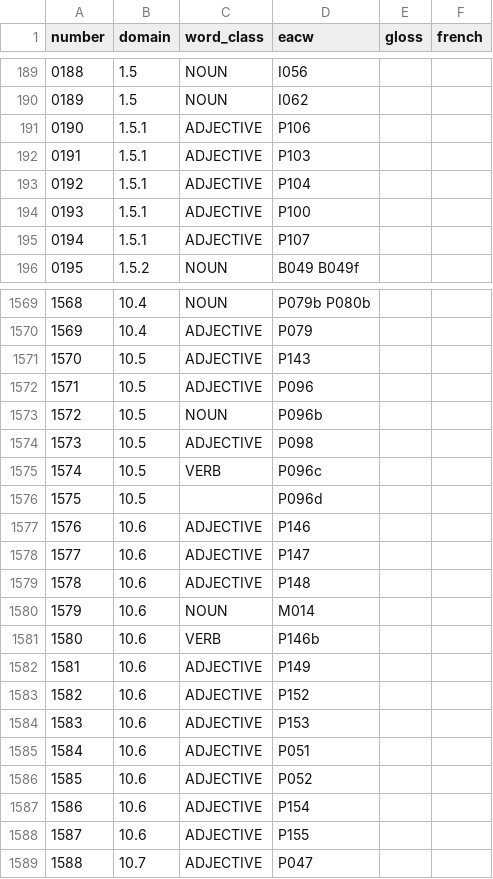
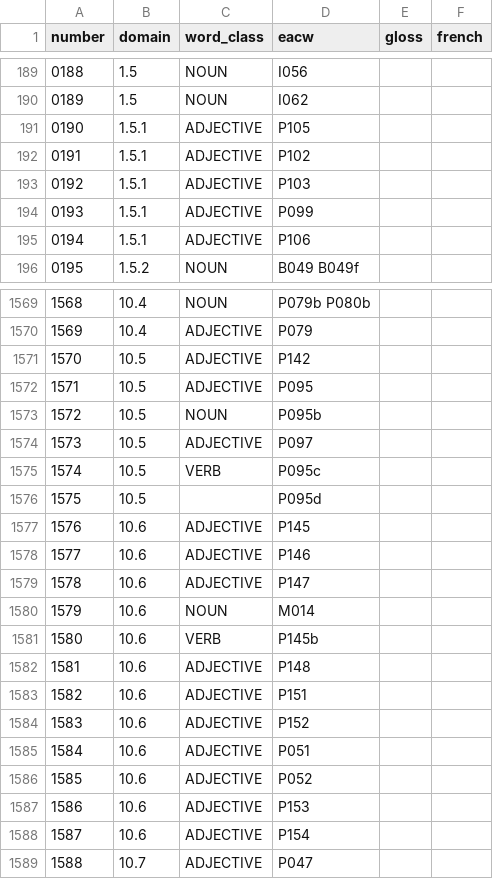
Before and after one commit to smojos/Lemmatrix, a TSV file: lemmatrix/wordlists/cawl.tsv, drawn as a sheet; only a part is shown, gaps mark what is left out; the diff covers the shown part only.

```diff
--- a/lemmatrix/wordlists/cawl.tsv
+++ b/lemmatrix/wordlists/cawl.tsv
@@ -190,7 +190,7 @@ number	domain	word_class	eacw	gloss	french
 0189	1.5	NOUN	I062		
-0190	1.5.1	ADJECTIVE	P106		
-0191	1.5.1	ADJECTIVE	P103		
-0192	1.5.1	ADJECTIVE	P104		
-0193	1.5.1	ADJECTIVE	P100		
-0194	1.5.1	ADJECTIVE	P107		
+0190	1.5.1	ADJECTIVE	P105		
+0191	1.5.1	ADJECTIVE	P102		
+0192	1.5.1	ADJECTIVE	P103		
+0193	1.5.1	ADJECTIVE	P099		
+0194	1.5.1	ADJECTIVE	P106		
 0195	1.5.2	NOUN	B049 B049f		
@@ -1570,20 +1570,20 @@ number	domain	word_class	eacw	gloss	french
 1569	10.4	ADJECTIVE	P079		
-1570	10.5	ADJECTIVE	P143		
-1571	10.5	ADJECTIVE	P096		
-1572	10.5	NOUN	P096b		
-1573	10.5	ADJECTIVE	P098		
-1574	10.5	VERB	P096c		
-1575	10.5		P096d		
-1576	10.6	ADJECTIVE	P146		
-1577	10.6	ADJECTIVE	P147		
-1578	10.6	ADJECTIVE	P148		
+1570	10.5	ADJECTIVE	P142		
+1571	10.5	ADJECTIVE	P095		
+1572	10.5	NOUN	P095b		
+1573	10.5	ADJECTIVE	P097		
+1574	10.5	VERB	P095c		
+1575	10.5		P095d		
+1576	10.6	ADJECTIVE	P145		
+1577	10.6	ADJECTIVE	P146		
+1578	10.6	ADJECTIVE	P147		
 1579	10.6	NOUN	M014		
-1580	10.6	VERB	P146b		
-1581	10.6	ADJECTIVE	P149		
-1582	10.6	ADJECTIVE	P152		
-1583	10.6	ADJECTIVE	P153		
+1580	10.6	VERB	P145b		
+1581	10.6	ADJECTIVE	P148		
+1582	10.6	ADJECTIVE	P151		
+1583	10.6	ADJECTIVE	P152		
 1584	10.6	ADJECTIVE	P051		
 1585	10.6	ADJECTIVE	P052		
-1586	10.6	ADJECTIVE	P154		
-1587	10.6	ADJECTIVE	P155		
+1586	10.6	ADJECTIVE	P153		
+1587	10.6	ADJECTIVE	P154		
 1588	10.7	ADJECTIVE	P047		
```
Also changed, not shown: 64 edited cells elsewhere in this file, lemmatrix/wordlists/swadesh.tsv, 30 other files.
